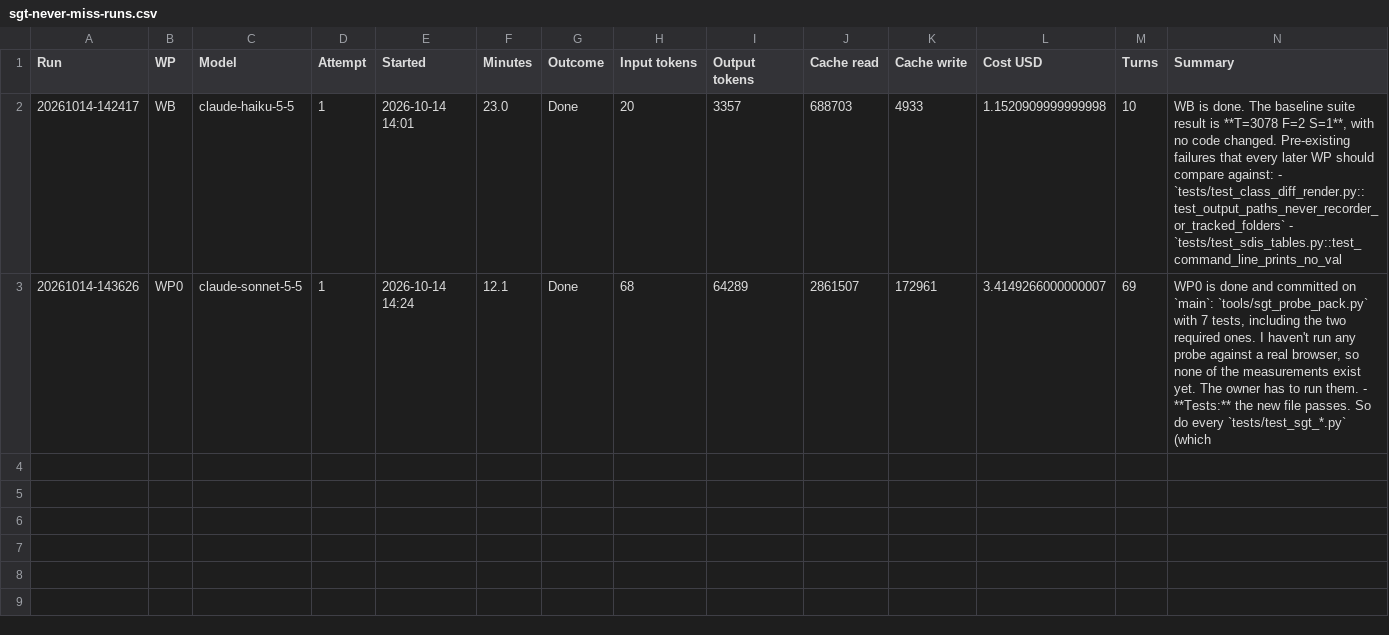
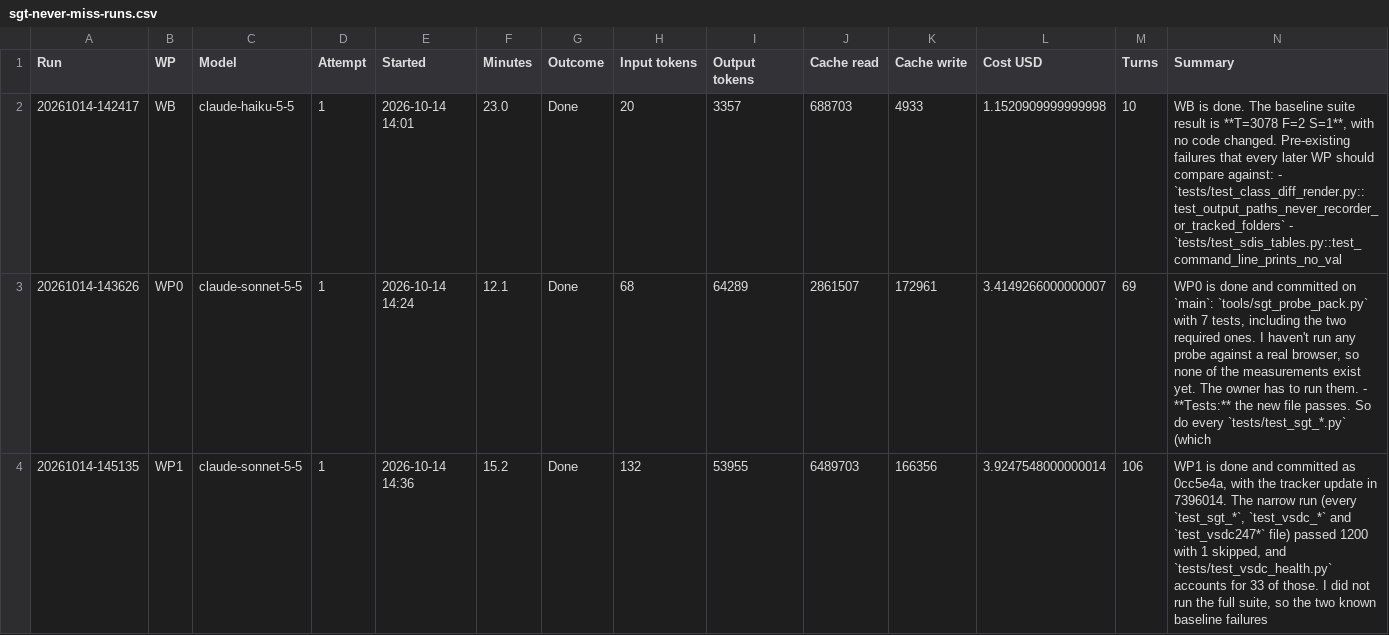
Before and after one commit to NexCardel/Project_Sera, a CSV file: docs/sgt_never_miss/sgt-never-miss-runs.csv, drawn as a sheet.

```diff
--- a/docs/sgt_never_miss/sgt-never-miss-runs.csv
+++ b/docs/sgt_never_miss/sgt-never-miss-runs.csv
@@ -3 +3,2 @@ Run,WP,Model,Attempt,Started,Minutes,Outcome,Input tokens,Output tokens,Cache re
 20261014-143626,WP0,claude-sonnet-5-5,1,2026-10-14 14:24,12.1,Done,68,64289,2861507,172961,3.4149266000000007,69,"WP0 is done and committed on `main`: `tools/sgt_probe_pack.py` with 7 tests, including the two required ones. I haven't run any probe against a real browser, so none of the measurements exist yet. The owner has to run them.  - **Tests:** the new file passes. So do every `tests/test_sgt_*.py` (which "
+20261014-145135,WP1,claude-sonnet-5-5,1,2026-10-14 14:36,15.2,Done,132,53955,6489703,166356,3.9247548000000014,106,"WP1 is done and committed as 0cc5e4a, with the tracker update in 7396014. The narrow run (every `test_sgt_*`, `test_vsdc_*` and `test_vsdc247*` file) passed 1200 with 1 skipped, and `tests/test_vsdc_health.py` accounts for 33 of those. I did not run the full suite, so the two known baseline failures"
```
Also changed, not shown: docs/sgt_never_miss/sgt-never-miss-checks.csv, docs/sgt_never_miss/sgt-never-miss-status.csv, 1 other file.
